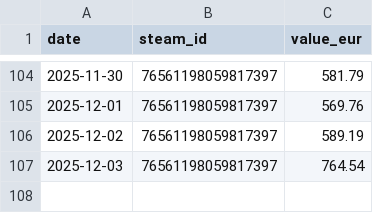
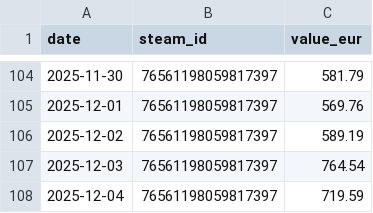
Before and after one commit to Nostr0/steam-inventory-tracker, a CSV file: accounts.csv, drawn as a sheet; only a part is shown, gaps mark what is left out.

```diff
--- a/accounts.csv
+++ b/accounts.csv
@@ -107 +107,2 @@ date,steam_id,value_eur
 2025-12-03,76561198059817397,764.54
+2025-12-04,76561198059817397,719.59
```
Also changed, not shown: values.csv.
